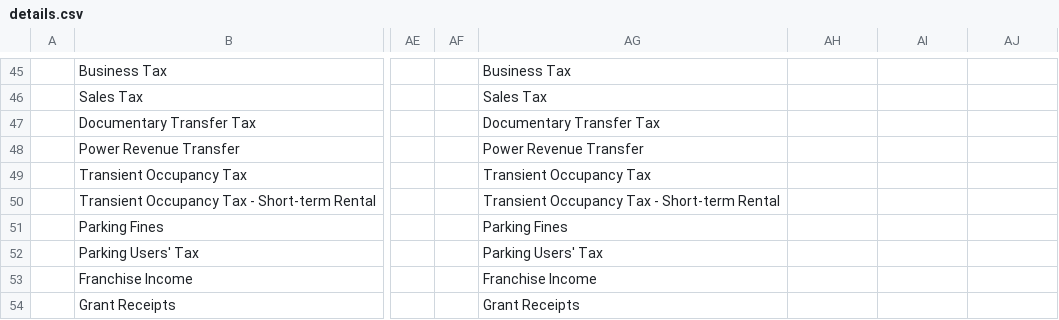
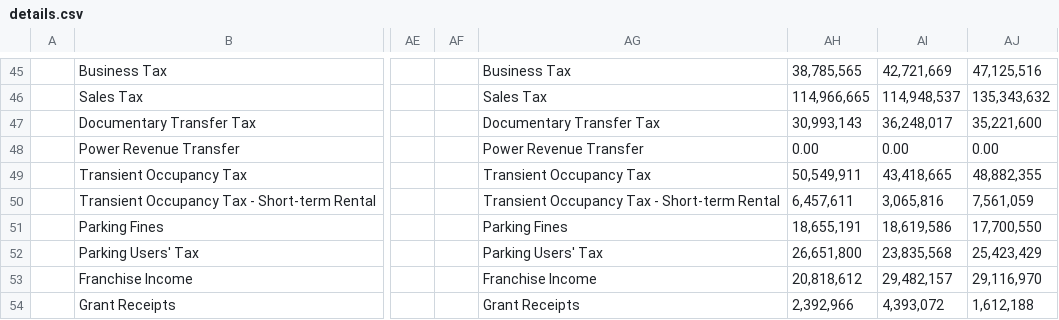
Before and after one commit to varzumanyan/revlytics-26, a CSV file: src/data/fy27/details.csv, drawn as a sheet; only a part is shown, gaps mark what is left out; the diff covers the shown part only; the diff names each change by its address in the sheet, - before the commit and + after, or states it on an @@ line.

```diff
--- a/src/data/fy27/details.csv
+++ b/src/data/fy27/details.csv
-AH45: (empty)
+AH45: 38,785,565
-AI45: (empty)
+AI45: 42,721,669
-AJ45: (empty)
+AJ45: 47,125,516
-AH46: (empty)
+AH46: 114,966,665
-AI46: (empty)
+AI46: 114,948,537
-AJ46: (empty)
+AJ46: 135,343,632
-AH47: (empty)
+AH47: 30,993,143
-AI47: (empty)
+AI47: 36,248,017
-AJ47: (empty)
+AJ47: 35,221,600
-AH48: (empty)
+AH48: 0.00
-AI48: (empty)
+AI48: 0.00
-AJ48: (empty)
+AJ48: 0.00
-AH49: (empty)
+AH49: 50,549,911
-AI49: (empty)
+AI49: 43,418,665
-AJ49: (empty)
+AJ49: 48,882,355
-AH50: (empty)
+AH50: 6,457,611
-AI50: (empty)
+AI50: 3,065,816
-AJ50: (empty)
+AJ50: 7,561,059
-AH51: (empty)
+AH51: 18,655,191
-AI51: (empty)
+AI51: 18,619,586
-AJ51: (empty)
+AJ51: 17,700,550
-AH52: (empty)
+AH52: 26,651,800
-AI52: (empty)
+AI52: 23,835,568
-AJ52: (empty)
+AJ52: 25,423,429
-AH53: (empty)
+AH53: 20,818,612
-AI53: (empty)
+AI53: 29,482,157
-AJ53: (empty)
+AJ53: 29,116,970
-AH54: (empty)
+AH54: 2,392,966
-AI54: (empty)
+AI54: 4,393,072
-AJ54: (empty)
+AJ54: 1,612,188
```
Also changed, not shown: 1 added row, 1 removed row and 116 edited cells elsewhere in this file.
